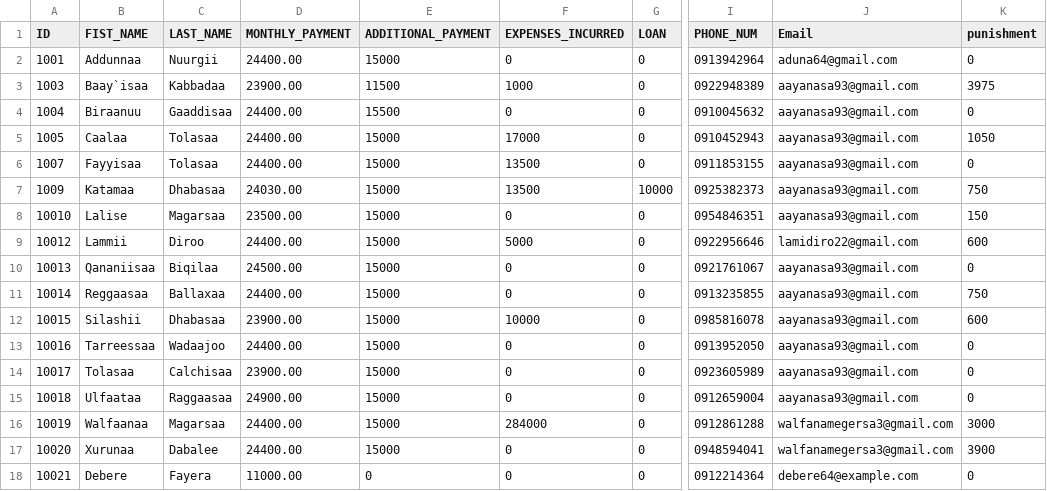
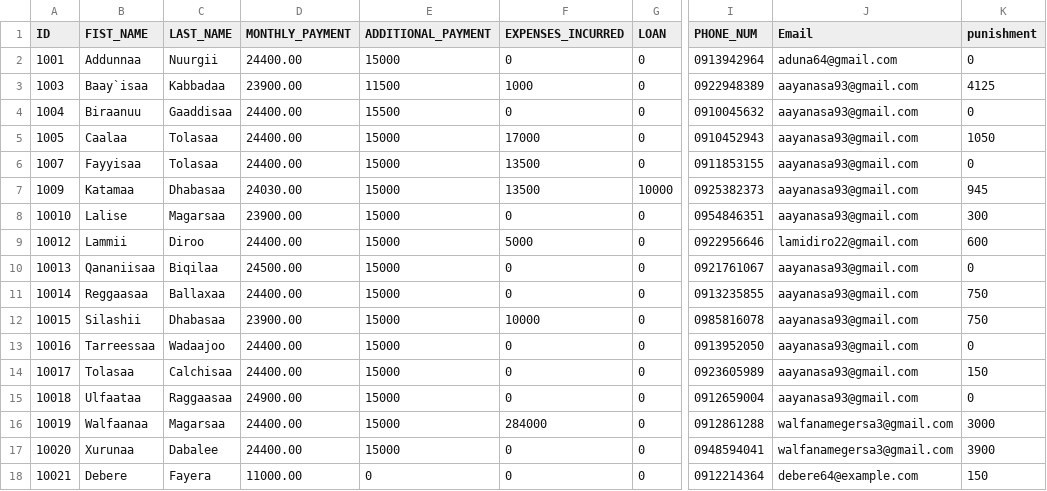
Before and after one commit to Walfaanaa/Afoosha_Walgargaarsa_Odaa, a CSV file: AWO(july).csv, drawn as a sheet; only a part is shown, gaps mark what is left out; the diff names each change by its address in the sheet, - before the commit and + after, or states it on an @@ line.

Commit message:
Add files via upload

```diff
--- a/AWO(july).csv
+++ b/AWO(july).csv
-K3 (punishment): 3975
+K3 (punishment): 4125
-K7 (punishment): 750
+K7 (punishment): 945
-D8 (MONTHLY_PAYMENT): 23500.00
+D8 (MONTHLY_PAYMENT): 23900.00
-K8 (punishment): 150
+K8 (punishment): 300
-K12 (punishment): 600
+K12 (punishment): 750
-D14 (MONTHLY_PAYMENT): 23900.00
+D14 (MONTHLY_PAYMENT): 24400.00
-K14 (punishment): 0
+K14 (punishment): 150
-K18 (punishment): 0
+K18 (punishment): 150
```
